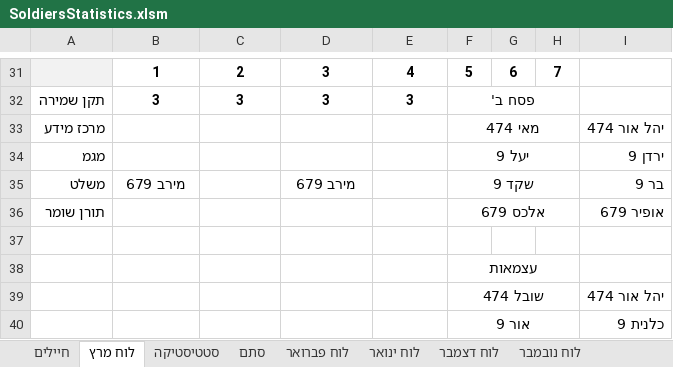
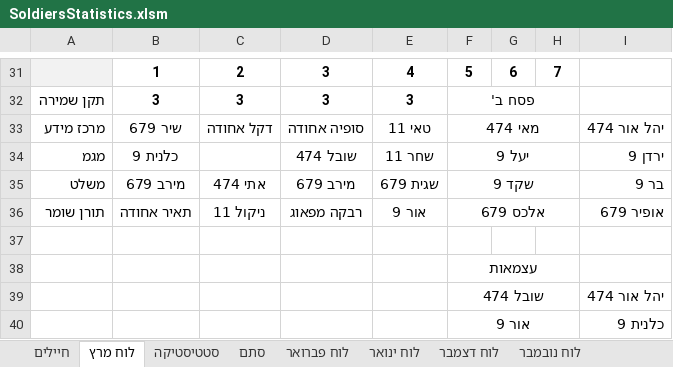
Before and after one commit to YuvalAlf/Duty-Table, an Excel workbook: SoldiersStatistics.xlsm, sheet לוח מרץ, drawn as a sheet; only a part is shown, gaps mark what is left out; values as stored, in another font and other column widths than the file's, no borders; the diff covers the shown part only; the diff names each change by its address in the sheet, - before the commit and + after, or states it on an @@ line.

```diff
--- a/SoldiersStatistics.xlsm (sheet לוח מרץ)
+++ b/SoldiersStatistics.xlsm (sheet לוח מרץ)
-B33: (empty)
+B33: שיר 679
-C33: (empty)
+C33: דקל אחודה
-D33: (empty)
+D33: סופיה אחודה
-E33: (empty)
+E33: טאי 11
-B34: (empty)
+B34: כלנית 9
-D34: (empty)
+D34: שובל 474
-E34: (empty)
+E34: שחר 11
-C35: (empty)
+C35: אתי 474
-E35: (empty)
+E35: שגית 679
-B36: (empty)
+B36: תאיר אחודה
-C36: (empty)
+C36: ניקול 11
-D36: (empty)
+D36: רבקה מפאוג
-E36: (empty)
+E36: אור 9
```
Also changed, not shown: 2 added rows, 2 removed rows and 57 edited cells elsewhere in this sheet, sheet חיילים, formulas that keep their value.
